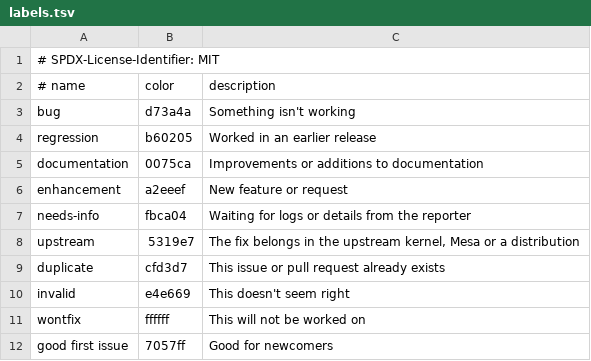
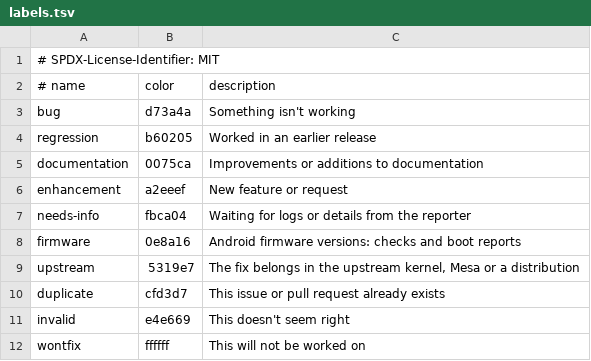
Before and after one commit to joonhoekim/tb323fu-linux, a TSV file: .github/labels.tsv, drawn as a sheet; only a part is shown; the shorter side is filled out with more unchanged rows; the diff names each change by its address in the sheet, - before the commit and + after, or states it on an @@ line.

Commit message:
github: Firmware report form, firmware label and a version table
A report per firmware version, including one from the memory map check
alone without booting Linux. The form and the "Tell us" section name no
version; which versions are known lives only in the new table on
docs/firmware-updates.md, and existing reports are found through the
firmware label. The check commands now confirm the model, since adb can
reach another connected device, and delete the devicetree copy from
/sdcard after pulling it.

Signed-off-by: Joonhoe Kim <26rote@gmail.com>

```diff
--- a/.github/labels.tsv
+++ b/.github/labels.tsv
+row 8: firmware | 0e8a16 | Android firmware versions: checks and boot reports
```
Also changed, not shown: 3 other files.
